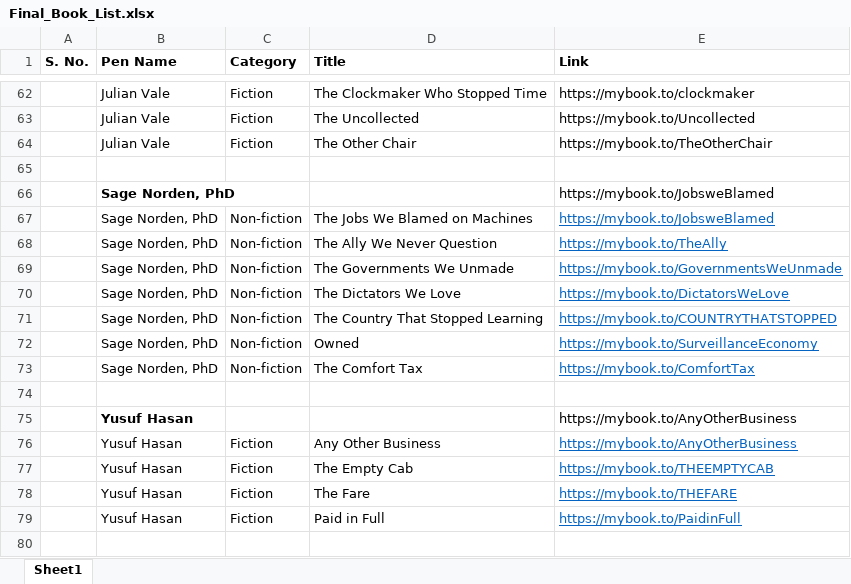
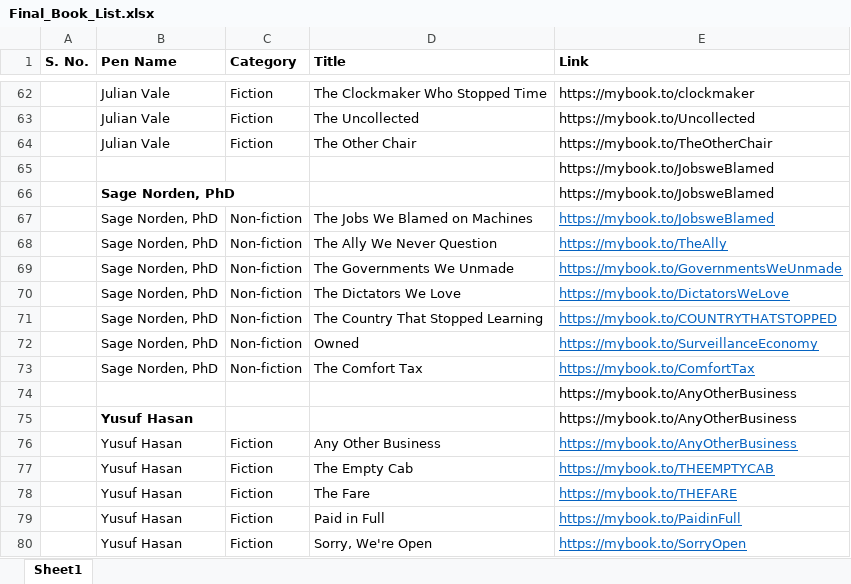
Before and after one commit to jungleee-beep/websitepublisher, an Excel workbook: data/Final_Book_List.xlsx, sheet Sheet1, drawn as a sheet; only a part is shown, gaps mark what is left out; values as stored, in another font and other column widths than the file's, no borders; the diff names each change by its address in the sheet, - before the commit and + after, or states it on an @@ line.

```diff
--- a/data/Final_Book_List.xlsx (sheet Sheet1)
+++ b/data/Final_Book_List.xlsx (sheet Sheet1)
-E65 (Link): (empty)
+E65 (Link): https://mybook.to/JobsweBlamed
-E74 (Link): (empty)
+E74 (Link): https://mybook.to/AnyOtherBusiness
+row 80:  | Yusuf Hasan | Fiction | Sorry, We're Open | https://mybook.to/SorryOpen
```
Also changed, not shown: 9 other files.
